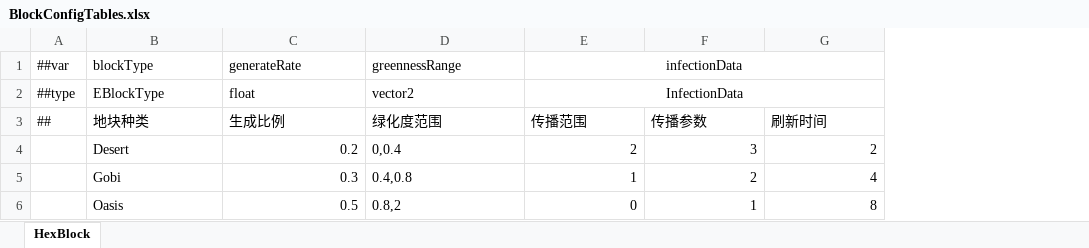
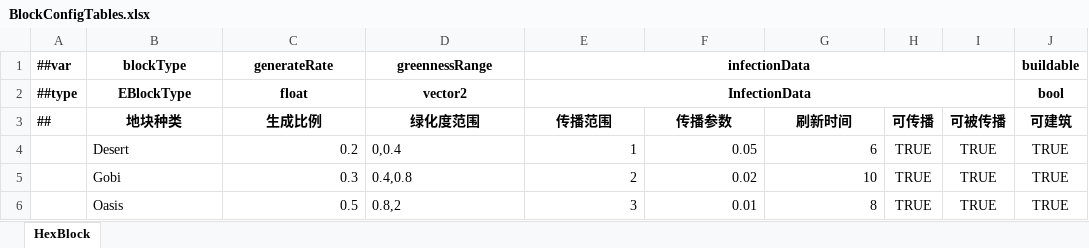
Before and after one commit to MycroftCooper/OasisProject3D, an Excel workbook: Luban/Config/Datas/BlockConfigTables.xlsx, sheet HexBlock, drawn as a sheet; values as stored, in another font and other column widths than the file's, no borders; the diff names each change by its address in the sheet, - before the commit and + after, or states it on an @@ line.

```diff
--- a/Luban/Config/Datas/BlockConfigTables.xlsx (sheet HexBlock)
+++ b/Luban/Config/Datas/BlockConfigTables.xlsx (sheet HexBlock)
+column H (可传播), rows 4-6: all TRUE
+column I (可被传播), rows 4-6: all TRUE
+column J (可建筑), rows 1-2: buildable | bool; rows 4-6: all TRUE
-A1:E2 bold: off
+A1:E2 bold: on
-B1:D2 alignment: left
+B1:D2 alignment: center
-A3:G3 bold: off
+A3:G3 bold: on
-B3:G3 alignment: left
+B3:G3 alignment: center
-E4 (传播范围): 2
+E4 (传播范围): 1
-F4 (传播参数): 3
+F4 (传播参数): 0.05
-G4 (刷新时间): 2
+G4 (刷新时间): 6
-E5 (传播范围): 1
+E5 (传播范围): 2
-F5 (传播参数): 2
+F5 (传播参数): 0.02
-G5 (刷新时间): 4
+G5 (刷新时间): 10
-E6 (传播范围): 0
+E6 (传播范围): 3
-F6 (传播参数): 1
+F6 (传播参数): 0.01
```
Also changed, not shown: Luban/Config/Datas/__beans__.xlsx, 8 other files.
